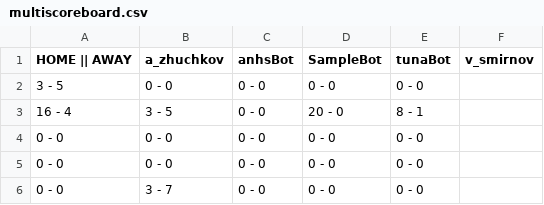
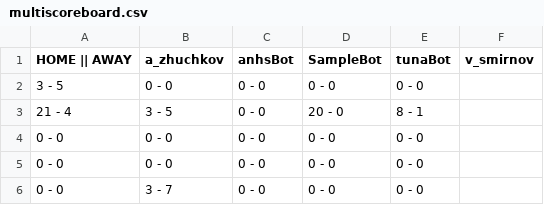
Before and after one commit to vhtua/SnakeAIRevolution, a CSV file: logs/multiscoreboard.csv, drawn as a sheet.

```diff
--- a/logs/multiscoreboard.csv
+++ b/logs/multiscoreboard.csv
@@ -2,3 +2,3 @@ HOME || AWAY,a_zhuchkov,anhsBot,SampleBot,tunaBot,v_smirnov
 3 - 5,0 - 0,0 - 0,0 - 0,0 - 0
-16 - 4,3 - 5,0 - 0,20 - 0,8 - 1
+21 - 4,3 - 5,0 - 0,20 - 0,8 - 1
 0 - 0,0 - 0,0 - 0,0 - 0,0 - 0
```
Also changed, not shown: logs/allHighScore.csv, logs/allScoreLog.csv, 13 other files.
